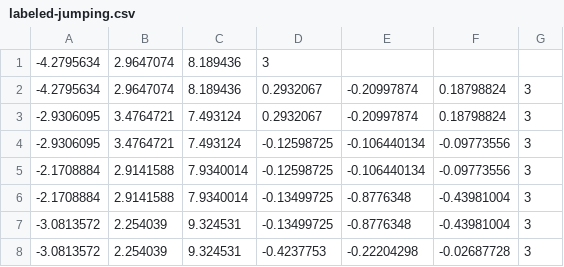
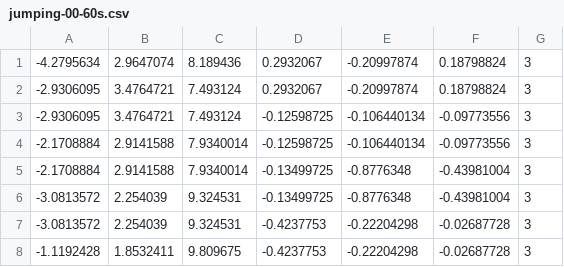
Before and after one commit to leschtz/mcl-activity-monitoring, a CSV file: data-evaluation/data/labeled/jumping-00-60s.csv (was data-evaluation/data/labeled/labeled-jumping.csv), drawn as a sheet; only a part is shown; the shorter side is filled out with more unchanged rows.

```diff
--- a/data-evaluation/data/labeled/labeled-jumping.csv
+++ b/data-evaluation/data/labeled/jumping-00-60s.csv
@@ -1,2 +1 @@
--4.2795634,2.9647074,8.189436,3
 -4.2795634,2.9647074,8.189436,0.2932067,-0.20997874,0.18798824,3
```
Also changed, not shown: data-evaluation/data/labeled/sitting-00-60s.csv, data-evaluation/data/labeled/squatting-00-60s.csv, 15 other files.
